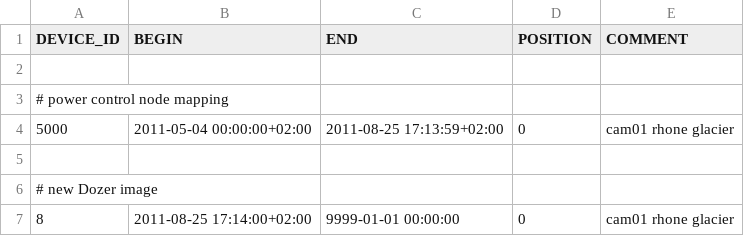
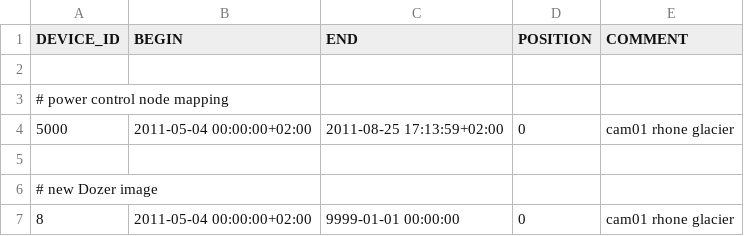
Before and after one commit to LSIR/gsn, a CSV file: gsn/conf/permasense/glaciers-positionmapping.csv, drawn as a sheet.

```diff
--- a/gsn/conf/permasense/glaciers-positionmapping.csv
+++ b/gsn/conf/permasense/glaciers-positionmapping.csv
@@ -6,2 +6,2 @@
 # new Dozer image
-"8","2011-08-25 17:14:00+02:00","9999-01-01 00:00:00","0","cam01 rhone glacier"
+"8","2011-05-04 00:00:00+02:00","9999-01-01 00:00:00","0","cam01 rhone glacier"
```
